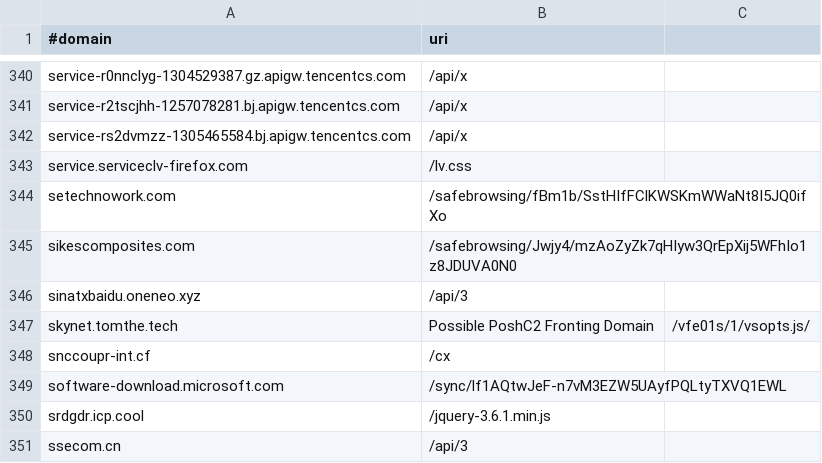
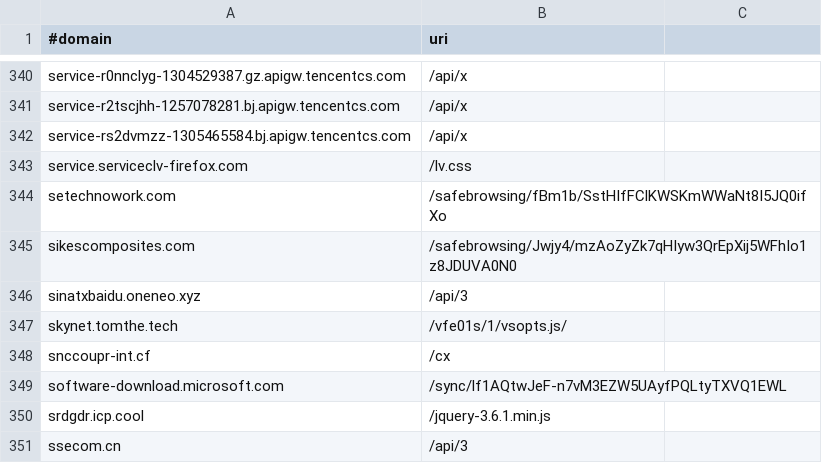
Before and after one commit to MikhailKasimov/C2Intel, a CSV file: C2Domain.csv, drawn as a sheet; only a part is shown, gaps mark what is left out.

Commit message:
Update C2Domain.csv

```diff
--- a/C2Domain.csv
+++ b/C2Domain.csv
@@ -346,3 +346,3 @@ sikescomposites.com,/safebrowsing/Jwjy4/mzAoZyZk7qHIyw3QrEpXij5WFhIo1z8JDUVA0N0
 sinatxbaidu.oneneo.xyz,/api/3
-skynet.tomthe.tech,Possible PoshC2 Fronting Domain,/vfe01s/1/vsopts.js/
+skynet.tomthe.tech,/vfe01s/1/vsopts.js/
 snccoupr-int.cf,/cx
```
